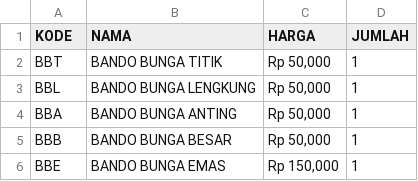
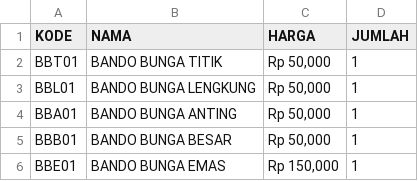
Before and after one commit to EviewNicks/rental-baju, a CSV file: public/CSV/accesories/bando-besar.csv, drawn as a sheet.

```diff
--- a/public/CSV/accesories/bando-besar.csv
+++ b/public/CSV/accesories/bando-besar.csv
@@ -1,6 +1,6 @@
 KODE;NAMA;HARGA;JUMLAH
-BBT ;BANDO BUNGA TITIK;Rp 50,000;1
-BBL ;BANDO BUNGA LENGKUNG;Rp 50,000;1
-BBA;BANDO BUNGA ANTING;Rp 50,000;1
-BBB;BANDO BUNGA BESAR;Rp 50,000;1
-BBE;BANDO BUNGA EMAS;Rp 150,000;1
+BBT01 ;BANDO BUNGA TITIK;Rp 50,000;1
+BBL01 ;BANDO BUNGA LENGKUNG;Rp 50,000;1
+BBA01;BANDO BUNGA ANTING;Rp 50,000;1
+BBB01;BANDO BUNGA BESAR;Rp 50,000;1
+BBE01;BANDO BUNGA EMAS;Rp 150,000;1
```
Also changed, not shown: public/CSV/accesories/bando-kecil.csv, public/CSV/accesories/sarung.csv, 14 other files.
